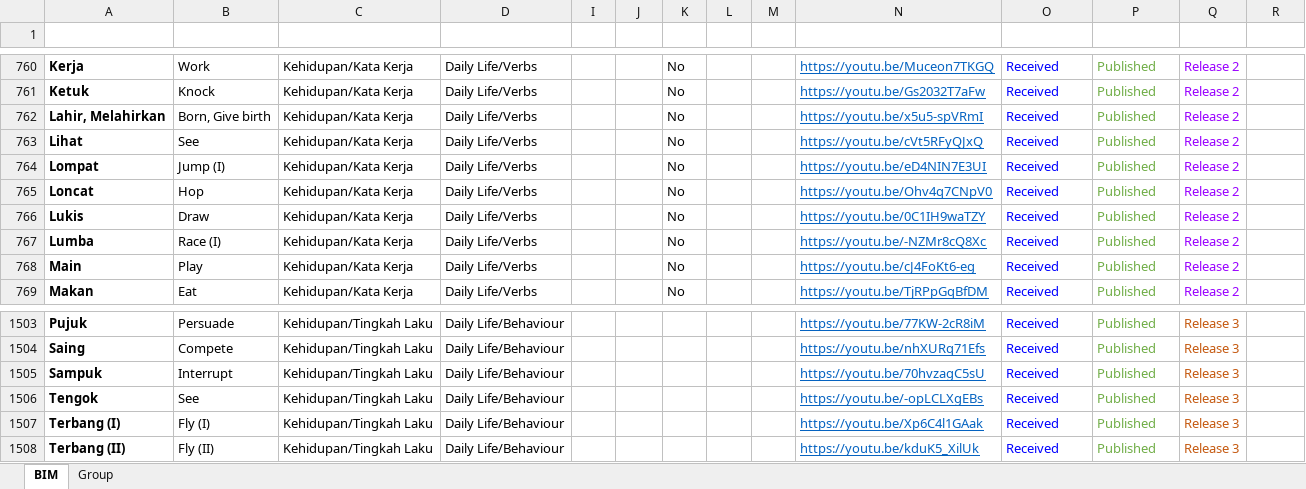
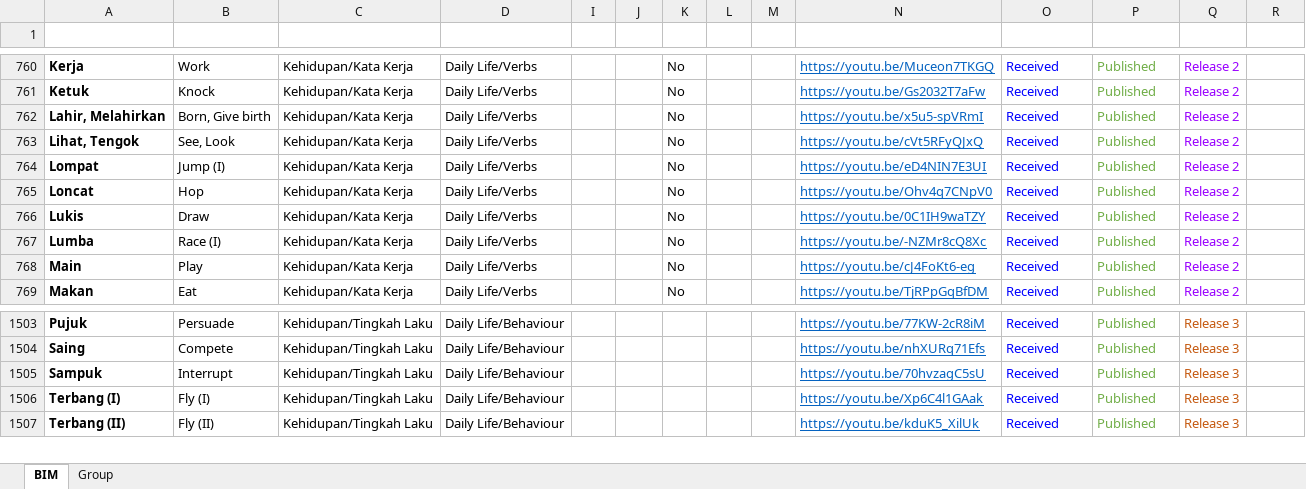
Before and after one commit to malaysiafederationofthedeaf/ggb-mfd-project, an Excel workbook: public/assets/BIM.xlsx, sheet BIM, drawn as a sheet; only a part is shown, gaps mark what is left out; values as stored, in another font and other column widths than the file's, no borders; charts and pictures and conditional formats and table styles not drawn; the diff names each change by its address in the sheet, - before the commit and + after, or states it on an @@ line.

Commit message:
update BIM Sheet tengok

```diff
--- a/public/assets/BIM.xlsx (sheet BIM)
+++ b/public/assets/BIM.xlsx (sheet BIM)
-A763 (Perkataan): Lihat
+A763 (Perkataan): Lihat, Tengok
-B763 (Word): See
+B763 (Word): See, Look
-row 1506: Tengok | See | Kehidupan/Tingkah Laku | Daily Life/Behaviour |  |  |  |  |  | https://youtu.be/-opLCLXgEBs | Received | Published | Release 3
```
